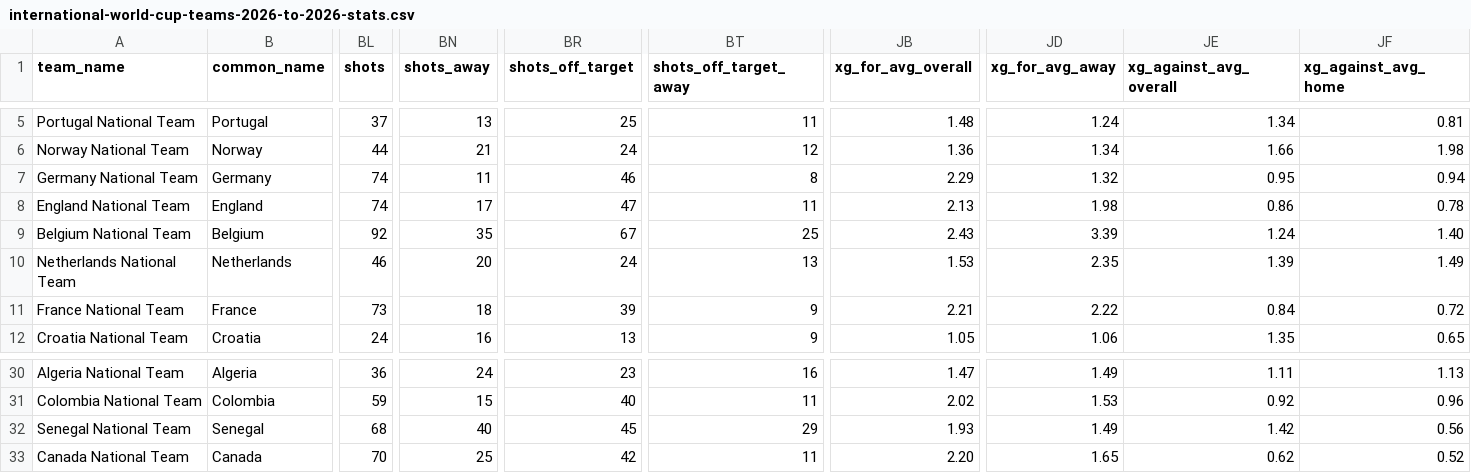
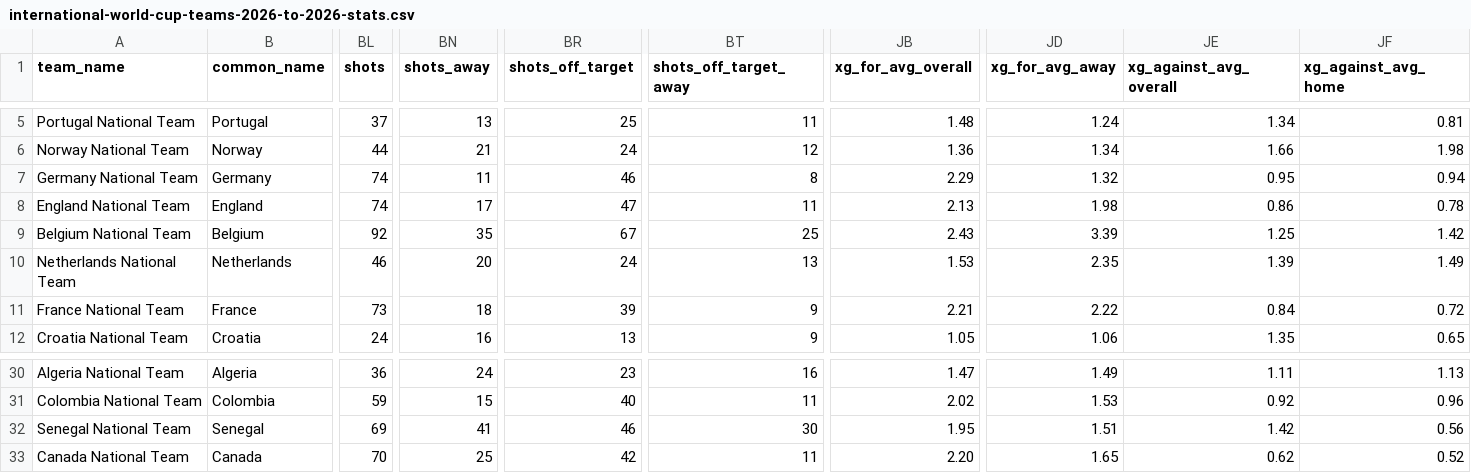
Before and after one commit to LuisRomero20/skynet-quant-platform, a CSV file: data/international-world-cup-teams-2026-to-2026-stats.csv, drawn as a sheet; only a part is shown, gaps mark what is left out; the diff names each change by its address in the sheet, - before the commit and + after, or states it on an @@ line.

```diff
--- a/data/international-world-cup-teams-2026-to-2026-stats.csv
+++ b/data/international-world-cup-teams-2026-to-2026-stats.csv
-JE9 (xg_against_avg_overall): 1.24
+JE9 (xg_against_avg_overall): 1.25
-JF9 (xg_against_avg_home): 1.40
+JF9 (xg_against_avg_home): 1.42
-BL32 (shots): 68
+BL32 (shots): 69
-BN32 (shots_away): 40
+BN32 (shots_away): 41
-BR32 (shots_off_target): 45
+BR32 (shots_off_target): 46
-BT32 (shots_off_target_away): 29
+BT32 (shots_off_target_away): 30
-JB32 (xg_for_avg_overall): 1.93
+JB32 (xg_for_avg_overall): 1.95
-JD32 (xg_for_avg_away): 1.49
+JD32 (xg_for_avg_away): 1.51
```
Also changed, not shown: data/footystats_form.csv, data/international-world-cup-matches-2026-to-2026-stats.csv, 6 other files.
